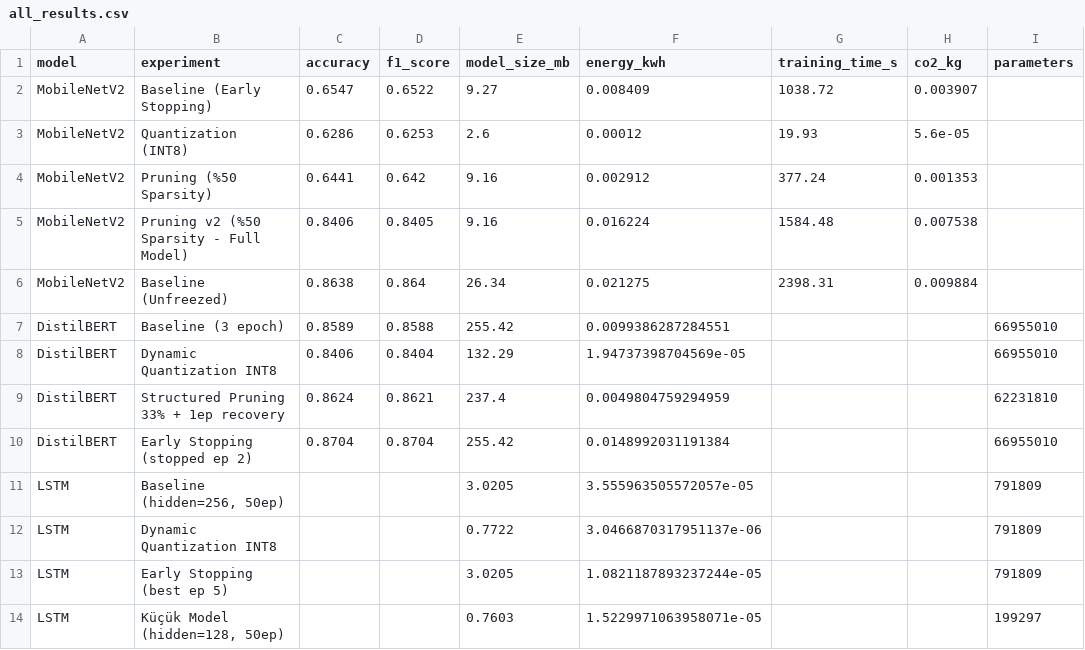
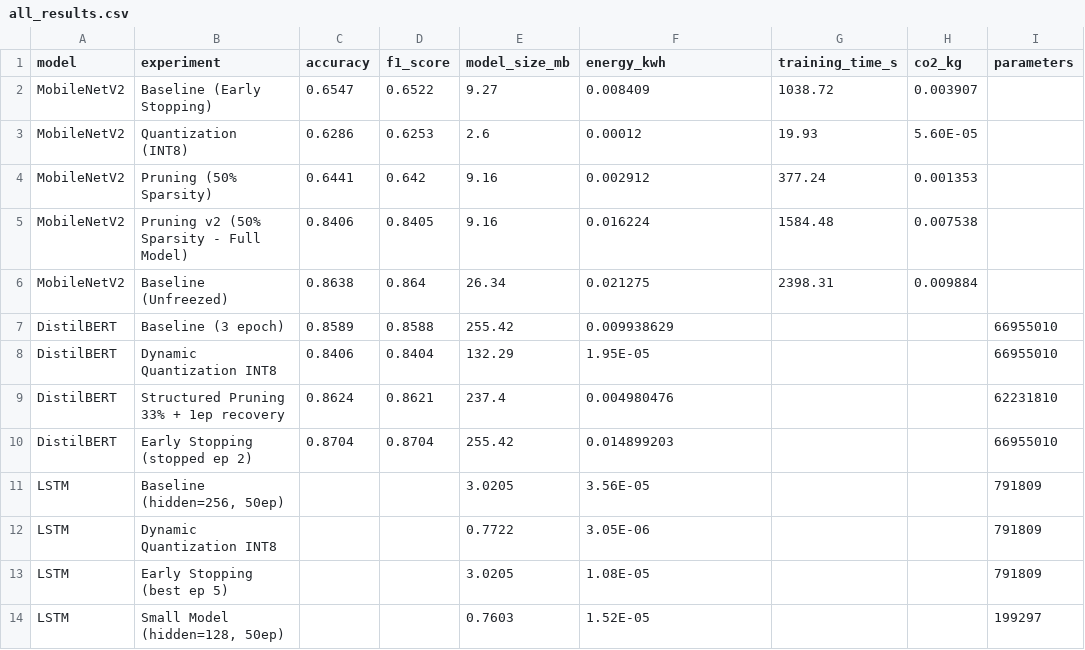
Before and after one commit to baharerol/green-ai-energy-efficient-deep-learning, a CSV file: notebooks/results/all_results.csv, drawn as a sheet; only a part is shown; the diff names each change by its address in the sheet, - before the commit and + after, or states it on an @@ line.

```diff
--- a/notebooks/results/all_results.csv
+++ b/notebooks/results/all_results.csv
-H3 (co2_kg): 5.6e-05
+H3 (co2_kg): 5.60E-05
-B4 (experiment): Pruning (%50 Sparsity)
+B4 (experiment): Pruning (50% Sparsity)
-B5 (experiment): Pruning v2 (%50 Sparsity - Full Model)
+B5 (experiment): Pruning v2 (50% Sparsity - Full Model)
-F7 (energy_kwh): 0.0099386287284551
+F7 (energy_kwh): 0.009938629
-F8 (energy_kwh): 1.94737398704569e-05
+F8 (energy_kwh): 1.95E-05
-F9 (energy_kwh): 0.0049804759294959
+F9 (energy_kwh): 0.004980476
-F10 (energy_kwh): 0.0148992031191384
+F10 (energy_kwh): 0.014899203
-F11 (energy_kwh): 3.555963505572057e-05
+F11 (energy_kwh): 3.56E-05
-F12 (energy_kwh): 3.0466870317951137e-06
+F12 (energy_kwh): 3.05E-06
-F13 (energy_kwh): 1.0821187893237244e-05
+F13 (energy_kwh): 1.08E-05
-B14 (experiment): Küçük Model (hidden=128, 50ep)
+B14 (experiment): Small Model (hidden=128, 50ep)
-F14 (energy_kwh): 1.5229971063958071e-05
+F14 (energy_kwh): 1.52E-05
```
Also changed, not shown: 1 other file.
